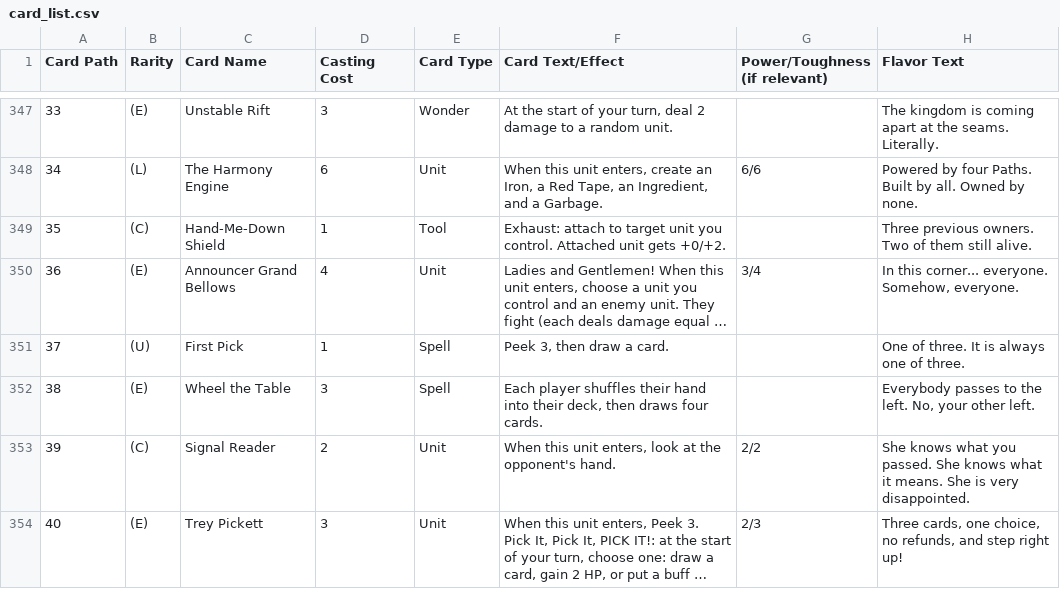
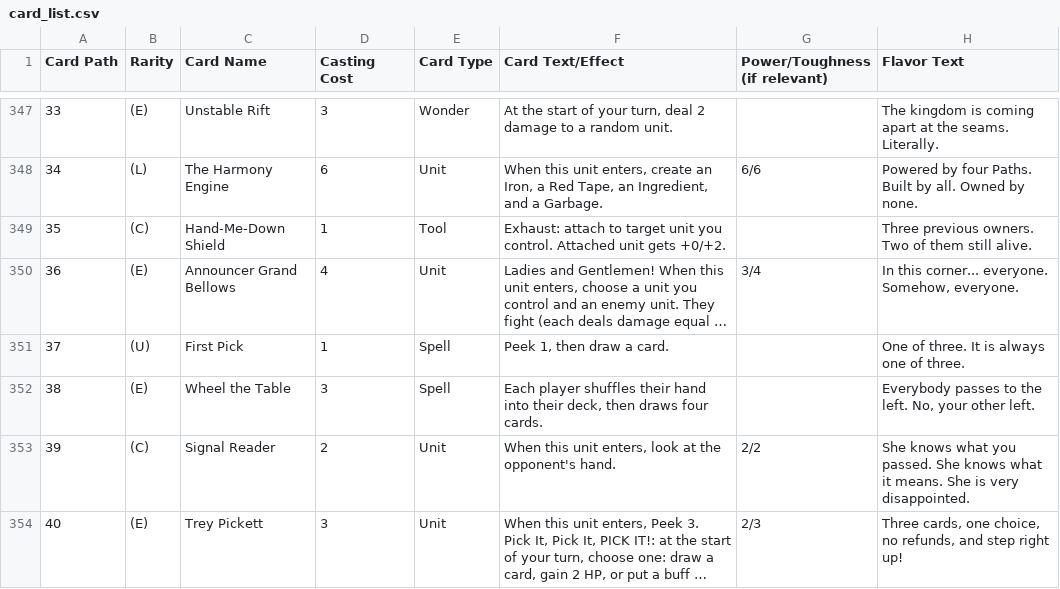
Before and after one commit to Aglowatz/Deckbuilder-rpg, a CSV file: data/source/card_list.csv, drawn as a sheet; only a part is shown, gaps mark what is left out; long unchanged cells end in …; the diff covers the shown part only; the diff names each change by its address in the sheet, - before the commit and + after, or states it on an @@ line.

```diff
--- a/data/source/card_list.csv
+++ b/data/source/card_list.csv
-F351 (Card Text/Effect): Peek 3, then draw a card.
+F351 (Card Text/Effect): Peek 1, then draw a card.
```
Also changed, not shown: 7 edited cells elsewhere in this file, data/source/import_manifest.csv, 36 other files.
